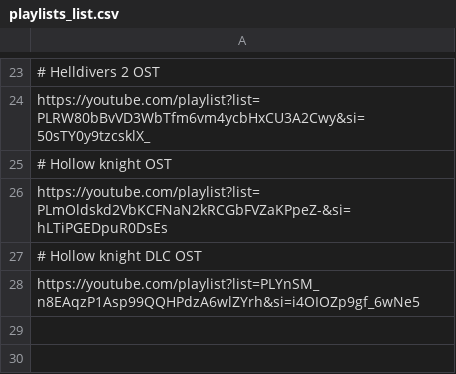
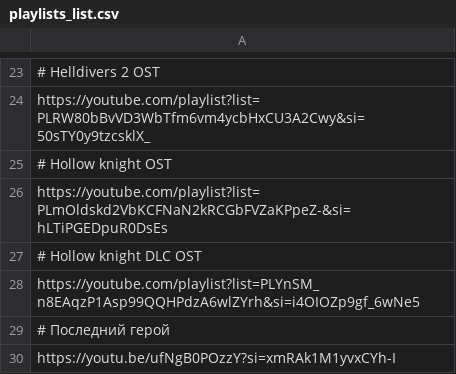
Before and after one commit to ViniiR/Project-Reconquista, a CSV file: playlists_list.csv, drawn as a sheet; only a part is shown, gaps mark what is left out; the diff names each change by its address in the sheet, - before the commit and + after, or states it on an @@ line.

```diff
--- a/playlists_list.csv
+++ b/playlists_list.csv
+row 29: # Последний герой
+row 30: https://youtu.be/ufNgB0POzzY?si=xmRAk1M1yvxCYh-I
```
Also changed, not shown: 3 other files.
